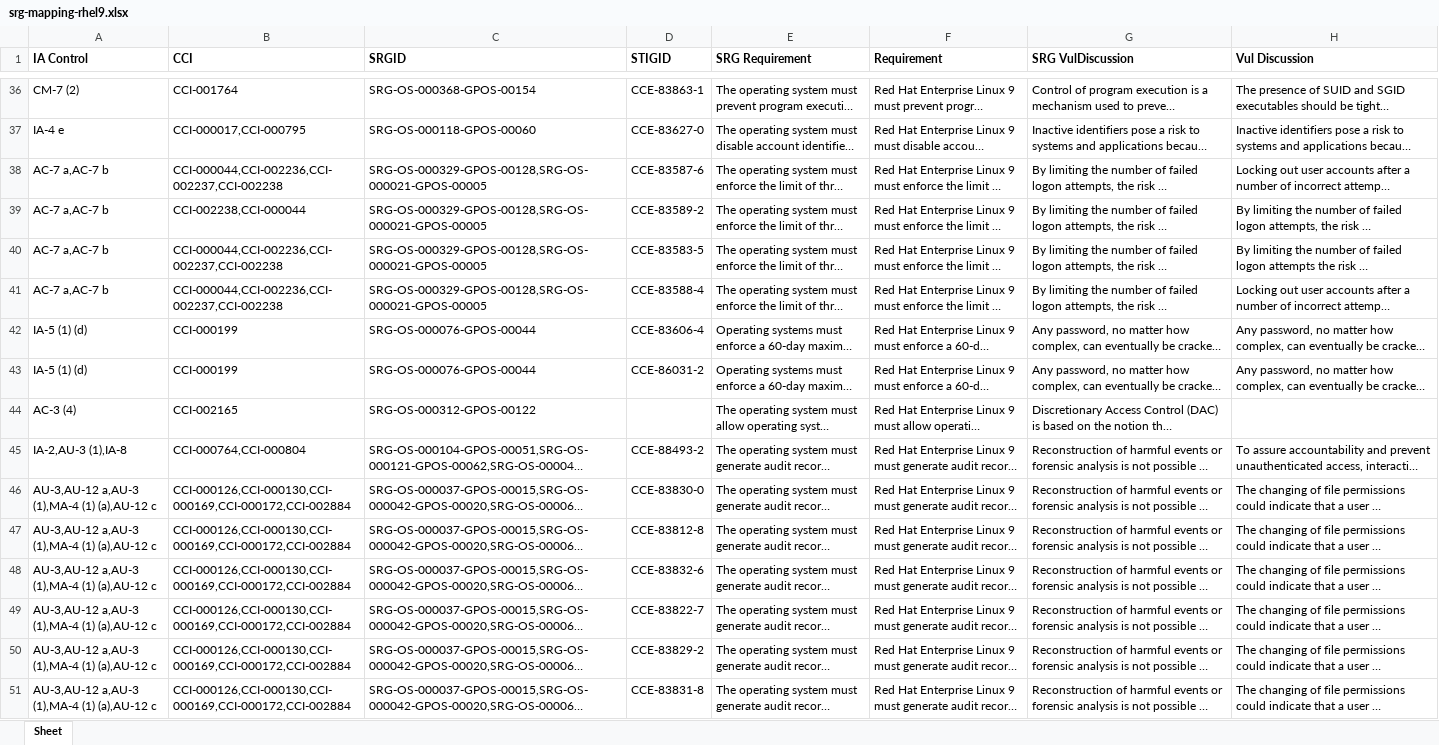
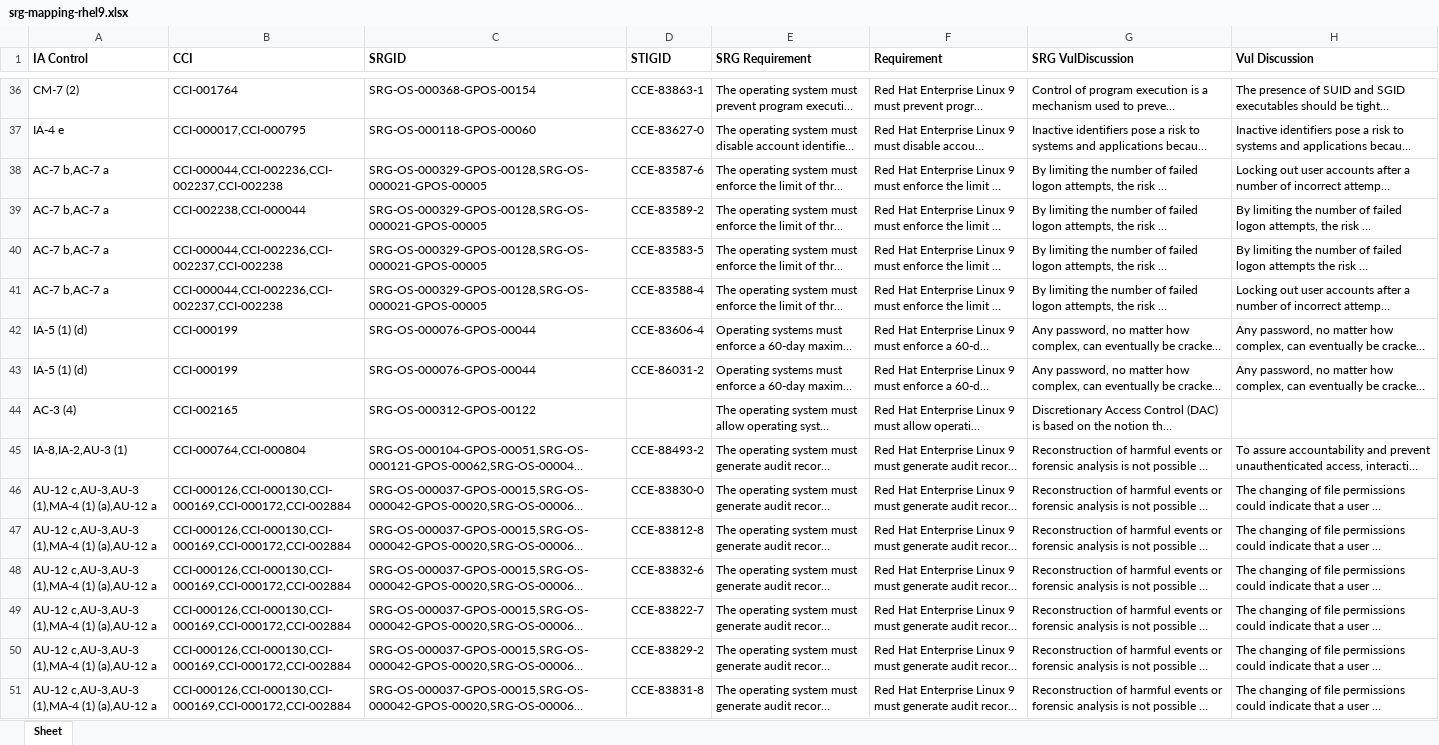
Before and after one commit to konstruktoid/scap-security-guide, an Excel workbook: srg_mapping/srg-mapping-rhel9.xlsx, sheet Sheet, drawn as a sheet; only a part is shown, gaps mark what is left out; long unchanged cells end in …; values as stored, in another font and other column widths than the file's, no borders; the diff covers the shown part only; the diff names each change by its address in the sheet, - before the commit and + after, or states it on an @@ line.

```diff
--- a/srg_mapping/srg-mapping-rhel9.xlsx (sheet Sheet)
+++ b/srg_mapping/srg-mapping-rhel9.xlsx (sheet Sheet)
-A38:A41 (IA Control): AC-7 a,AC-7 b
+A38:A41 (IA Control): AC-7 b,AC-7 a
-A45 (IA Control): IA-2,AU-3 (1),IA-8
+A45 (IA Control): IA-8,IA-2,AU-3 (1)
-A46:A51 (IA Control): AU-3,AU-12 a,AU-3 (1),MA-4 (1) (a),AU-12 c
+A46:A51 (IA Control): AU-12 c,AU-3,AU-3 (1),MA-4 (1) (a),AU-12 a
```
Also changed, not shown: 1 added row, 1 removed row and 139 edited cells elsewhere in this sheet, 1 other file.
